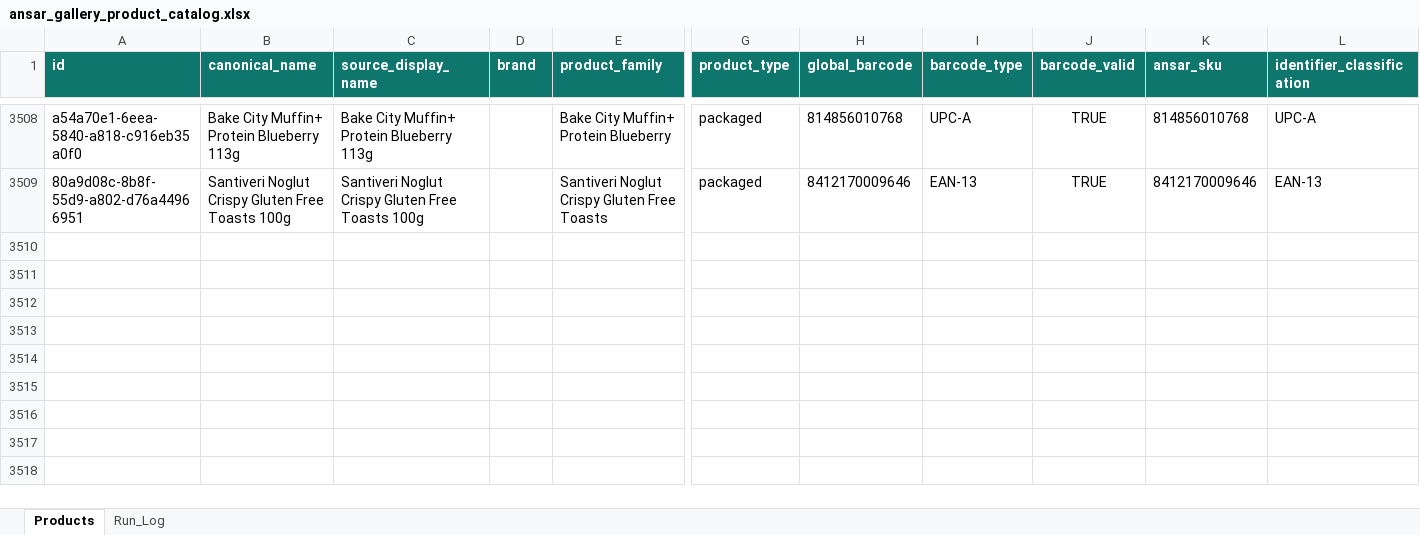
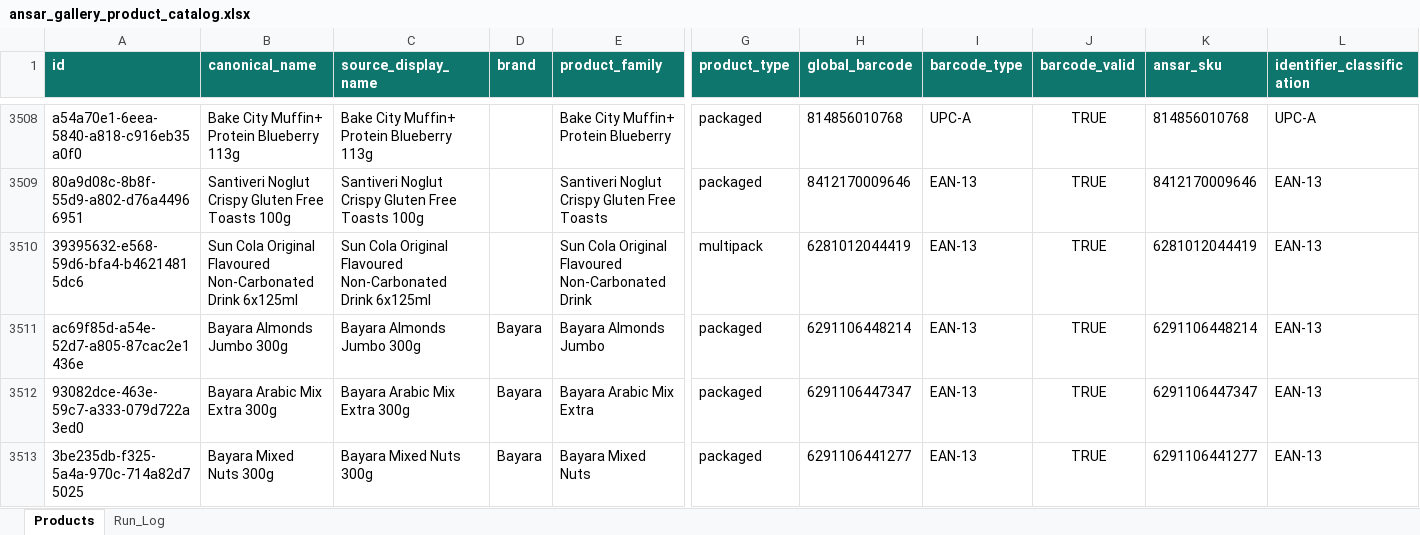
Before and after one commit to arham6212/product-expiry-management, an Excel workbook: data/ansar_gallery_product_catalog.xlsx, sheet Products, drawn as a sheet; only a part is shown, gaps mark what is left out; values as stored, in another font and other column widths than the file's, no borders; table styles not drawn; rows hold the shown columns only; the diff names each change by its address in the sheet, - before the commit and + after, or states it on an @@ line.

```diff
--- a/data/ansar_gallery_product_catalog.xlsx (sheet Products)
+++ b/data/ansar_gallery_product_catalog.xlsx (sheet Products)
+row 3510: 39395632-e568-59d6-bfa4-b46214815dc6 | Sun Cola Original Flavoured Non-Carbonated Drink 6x125ml | Sun Cola Original Flavoured Non-Carbonated Drink 6x125ml |  | Sun Cola Original Flavoured Non-Carbonated Drink | multipack | 6281012044419 | EAN-13 | TRUE | 6281012044419 | EAN-13
+row 3511: ac69f85d-a54e-52d7-a805-87cac2e1436e | Bayara Almonds Jumbo 300g | Bayara Almonds Jumbo 300g | Bayara | Bayara Almonds Jumbo | packaged | 6291106448214 | EAN-13 | TRUE | 6291106448214 | EAN-13
+row 3512: 93082dce-463e-59c7-a333-079d722a3ed0 | Bayara Arabic Mix Extra 300g | Bayara Arabic Mix Extra 300g | Bayara | Bayara Arabic Mix Extra | packaged | 6291106447347 | EAN-13 | TRUE | 6291106447347 | EAN-13
+row 3513: 3be235db-f325-5a4a-970c-714a82d75025 | Bayara Mixed Nuts 300g | Bayara Mixed Nuts 300g | Bayara | Bayara Mixed Nuts | packaged | 6291106441277 | EAN-13 | TRUE | 6291106441277 | EAN-13
```
Also changed, not shown: sheet Run_Log, 3 other files.
